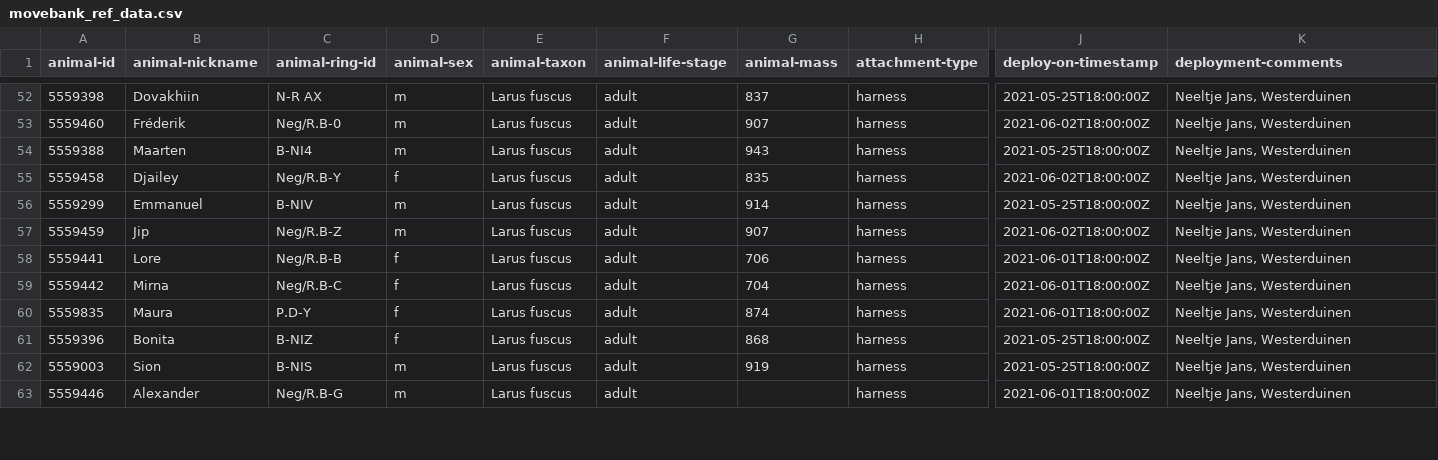
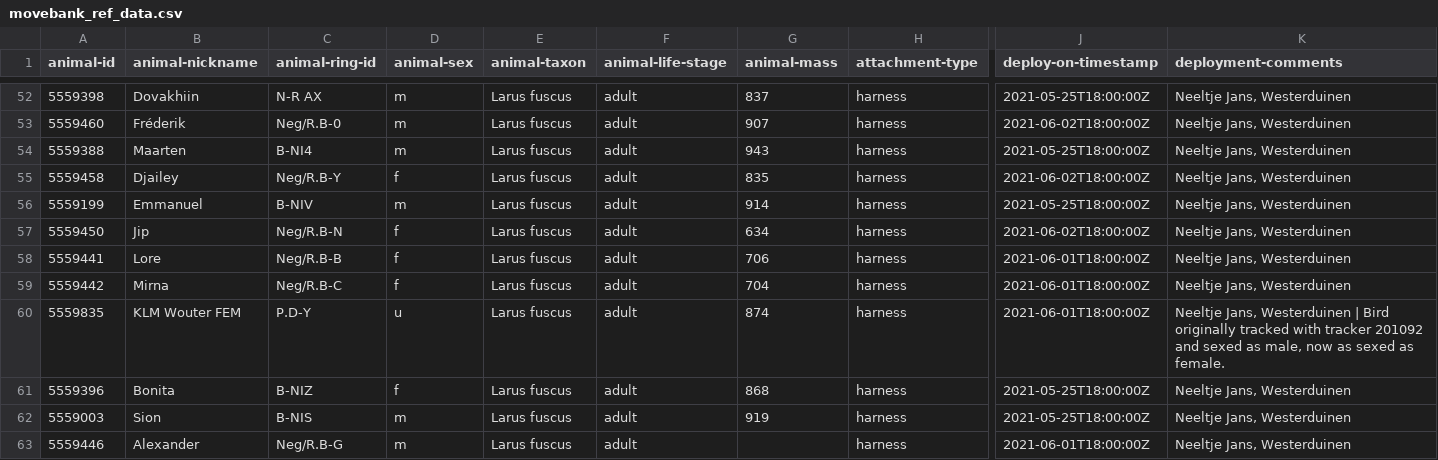
Before and after one commit to inbo/bird-tracking, a CSV file: data/processed/DELTATRACK/movebank_ref_data.csv, drawn as a sheet; only a part is shown, gaps mark what is left out; the diff covers the shown part only; the diff names each change by its address in the sheet, - before the commit and + after, or states it on an @@ line.

Commit message:
Update metadata for DELTATRACK

```diff
--- a/data/processed/DELTATRACK/movebank_ref_data.csv
+++ b/data/processed/DELTATRACK/movebank_ref_data.csv
-A56 (animal-id): 5559299
+A56 (animal-id): 5559199
-A57 (animal-id): 5559459
+A57 (animal-id): 5559450
-C57 (animal-ring-id): Neg/R.B-Z
+C57 (animal-ring-id): Neg/R.B-N
-D57 (animal-sex): m
+D57 (animal-sex): f
-G57 (animal-mass): 907
+G57 (animal-mass): 634
-B60 (animal-nickname): Maura
+B60 (animal-nickname): KLM Wouter FEM
-D60 (animal-sex): f
+D60 (animal-sex): u
-K60 (deployment-comments): …Jans, Westerduinen
+K60 (deployment-comments): …Jans, Westerduinen | Bird originally tracked with tracker 201092 and sexed as male, now as sexed as female.
```
Also changed, not shown: 21 edited cells elsewhere in this file.
